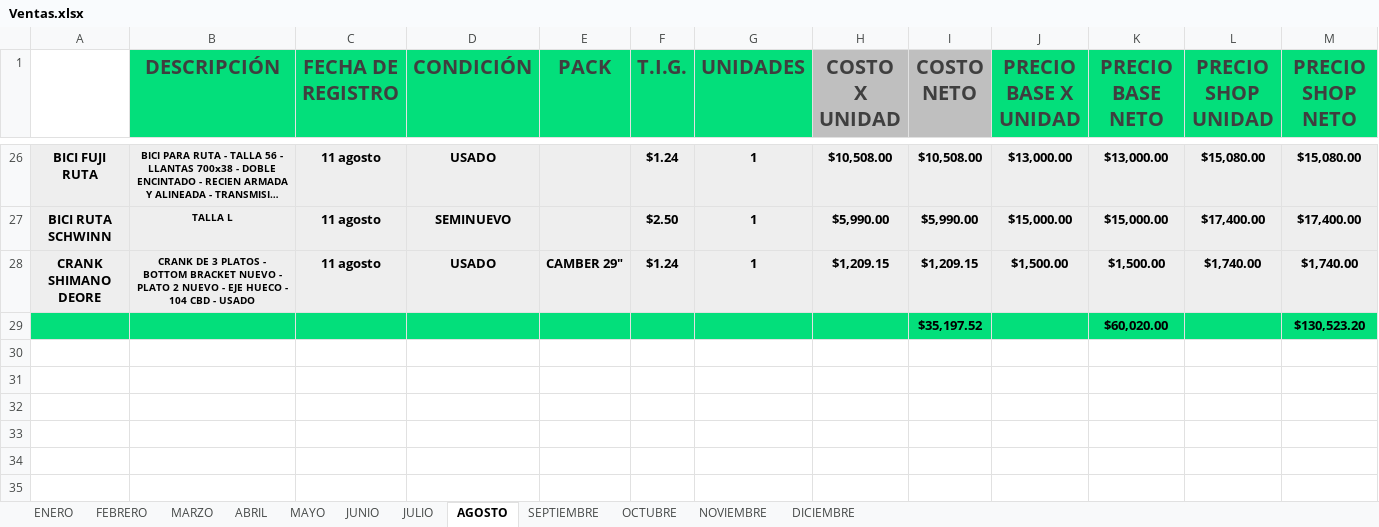
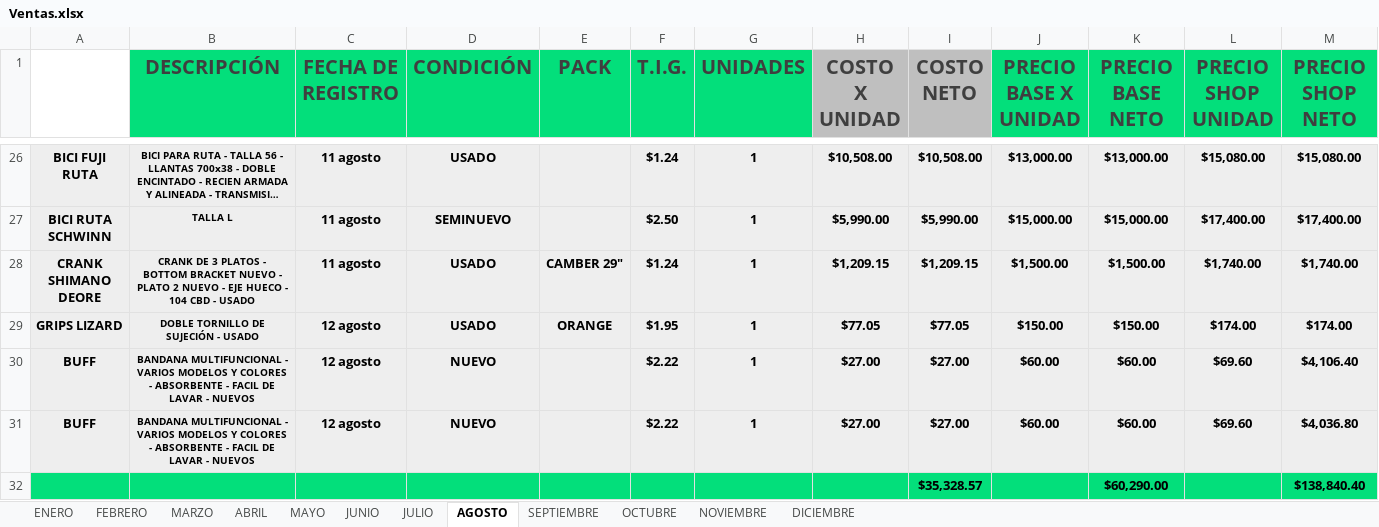
Before and after one commit to Alisbasa/EPIC-MOUNTAIN-SYSTEM, an Excel workbook: JavaApplication19/src/excel/Ventas.xlsx, sheet AGOSTO, drawn as a sheet; only a part is shown, gaps mark what is left out; long unchanged cells end in …; values as stored, in another font and other column widths than the file's, no borders; removed rows and columns are numbered as before the commit, all else as after; rows hold the shown columns only; the diff names each change by its address in the sheet, - before the commit and + after, or states it on an @@ line.

```diff
--- a/JavaApplication19/src/excel/Ventas.xlsx (sheet AGOSTO)
+++ b/JavaApplication19/src/excel/Ventas.xlsx (sheet AGOSTO)
-row 29:  |  |  |  |  |  |  |  | $35,197.52 |  | $60,020.00 |  | $130,523.20
+row 29: GRIPS LIZARD | DOBLE TORNILLO DE SUJECIÓN - USADO | 12 agosto | USADO | ORANGE | $1.95 | 1 | $77.05 | $77.05 | $150.00 | $150.00 | $174.00 | $174.00
+row 30: BUFF | BANDANA MULTIFUNCIONAL - VARIOS MODELOS Y COLORES - ABSORBENTE - FACIL DE LAVAR - NUEVOS | 12 agosto | NUEVO |  | $2.22 | 1 | $27.00 | $27.00 | $60.00 | $60.00 | $69.60 | $4,106.40
+row 31: BUFF | BANDANA MULTIFUNCIONAL - VARIOS MODELOS Y COLORES - ABSORBENTE - FACIL DE LAVAR - NUEVOS | 12 agosto | NUEVO |  | $2.22 | 1 | $27.00 | $27.00 | $60.00 | $60.00 | $69.60 | $4,036.80
+row 32:  |  |  |  |  |  |  |  | $35,328.57 |  | $60,290.00 |  | $138,840.40
```
Also changed, not shown: JavaApplication19/src/excel/Inventario.xlsx, JavaApplication19/src/excel/LibrosContables.xlsx, 5 other files.
